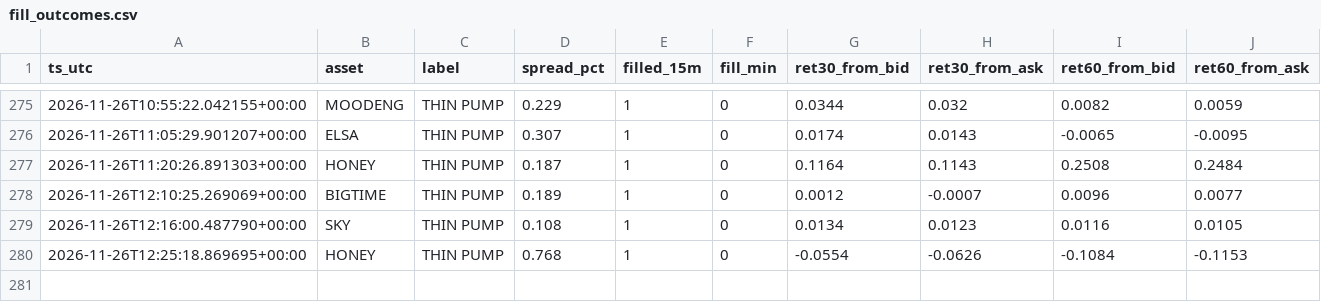
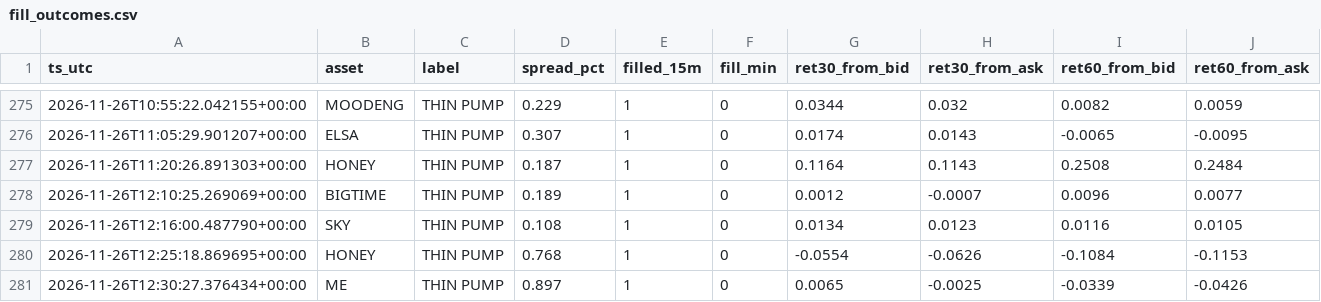
Before and after one commit to allenhuguley-glitch/cscan, a CSV file: fill_outcomes.csv, drawn as a sheet; only a part is shown, gaps mark what is left out.

```diff
--- a/fill_outcomes.csv
+++ b/fill_outcomes.csv
@@ -280 +280,2 @@ ts_utc,asset,label,spread_pct,filled_15m,fill_min,ret30_from_bid,ret30_from_ask,
 2026-11-26T12:25:18.869695+00:00,HONEY,THIN PUMP,0.768,1,0,-0.0554,-0.0626,-0.1084,-0.1153
+2026-11-26T12:30:27.376434+00:00,ME,THIN PUMP,0.897,1,0,0.0065,-0.0025,-0.0339,-0.0426
```
Also changed, not shown: early_checks_log.csv, 6 other files.
